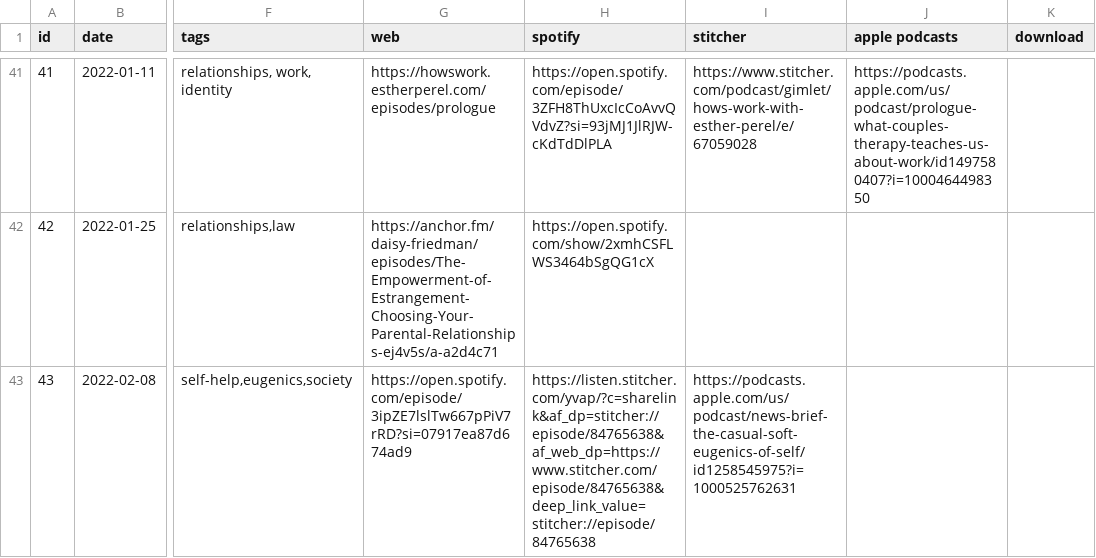
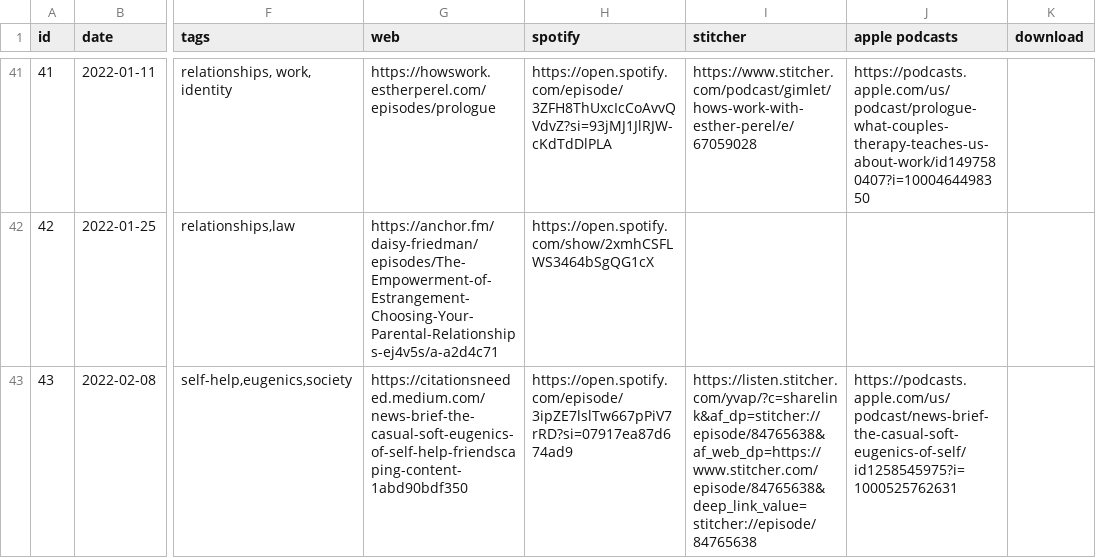
Before and after one commit to froseph/friday-podcast-club, a CSV file: episodes.csv, drawn as a sheet; only a part is shown, gaps mark what is left out; the diff names each change by its address in the sheet, - before the commit and + after, or states it on an @@ line.

Commit message:
Add missing webpage for podcast

```diff
--- a/episodes.csv
+++ b/episodes.csv
-G43 (web): https://open.spotify.com/episode/3ipZE7lslTw667pPiV7rRD?si=07917ea87d674ad9
+G43 (web): https://citationsneeded.medium.com/news-brief-the-casual-soft-eugenics-of-self-help-friendscaping-content-1abd90bdf350
-H43 (spotify): https://listen.stitcher.com/yvap/?c=sharelink&af_dp=stitcher://episode/84765638&af_web_dp=https://www.stitcher.com/episode/84765638&deep_link_value=stitcher://episode/84765638
+H43 (spotify): https://open.spotify.com/episode/3ipZE7lslTw667pPiV7rRD?si=07917ea87d674ad9
-I43 (stitcher): https://podcasts.apple.com/us/podcast/news-brief-the-casual-soft-eugenics-of-self/id1258545975?i=1000525762631
+I43 (stitcher): https://listen.stitcher.com/yvap/?c=sharelink&af_dp=stitcher://episode/84765638&af_web_dp=https://www.stitcher.com/episode/84765638&deep_link_value=stitcher://episode/84765638
-J43 (apple podcasts): (empty)
+J43 (apple podcasts): https://podcasts.apple.com/us/podcast/news-brief-the-casual-soft-eugenics-of-self/id1258545975?i=1000525762631
```
Also changed, not shown: 1 other file.
